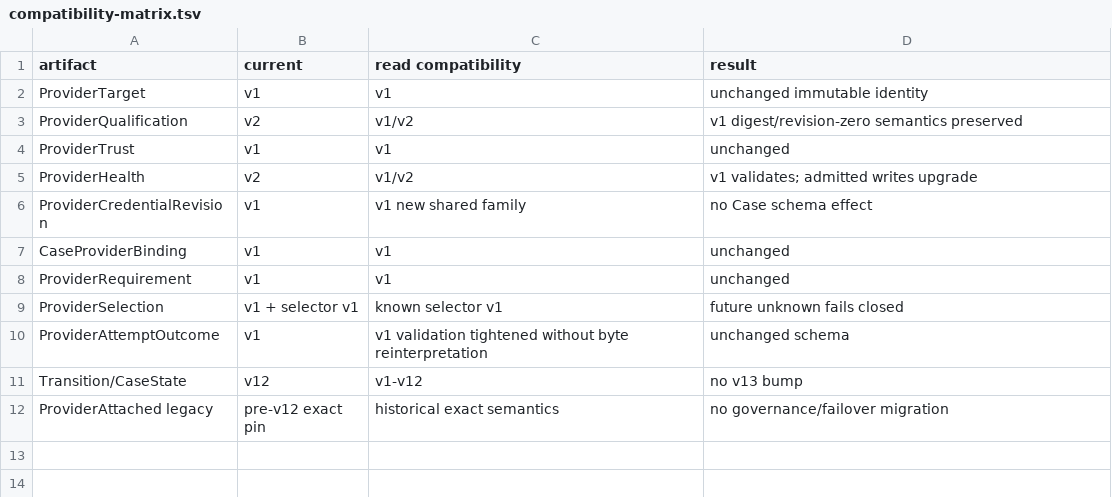
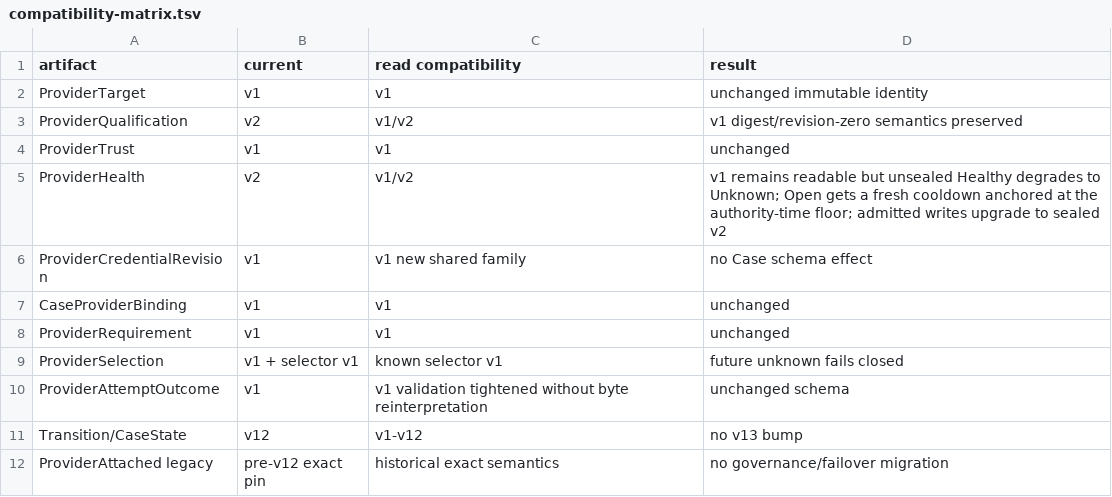
Before and after one commit to yailabs/yai, a TSV file: refoundation/foundation-recovery/hardening-18/compatibility-matrix.tsv, drawn as a sheet.

Commit message:
fix: fail closed on legacy provider health

```diff
--- a/refoundation/foundation-recovery/hardening-18/compatibility-matrix.tsv
+++ b/refoundation/foundation-recovery/hardening-18/compatibility-matrix.tsv
@@ -4,3 +4,3 @@ ProviderQualification	v2	v1/v2	v1 digest/revision-zero semantics preserved
 ProviderTrust	v1	v1	unchanged
-ProviderHealth	v2	v1/v2	v1 validates; admitted writes upgrade
+ProviderHealth	v2	v1/v2	v1 remains readable but unsealed Healthy degrades to Unknown; Open gets a fresh cooldown anchored at the authority-time floor; admitted writes upgrade to sealed v2
 ProviderCredentialRevision	v1	v1 new shared family	no Case schema effect
```
Also changed, not shown: refoundation/foundation-recovery/hardening-18/health-time-rollback.tsv, 5 other files.
